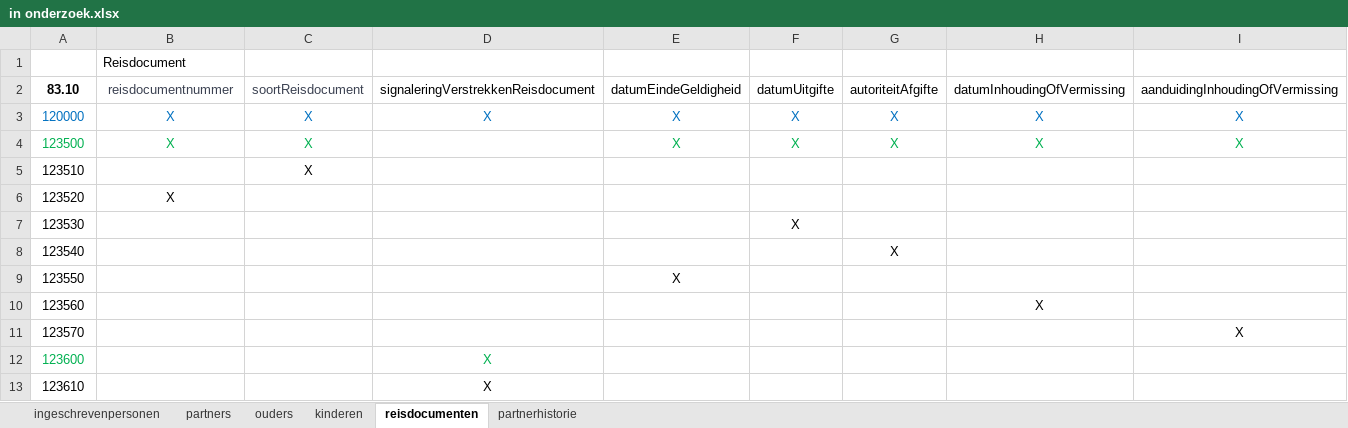
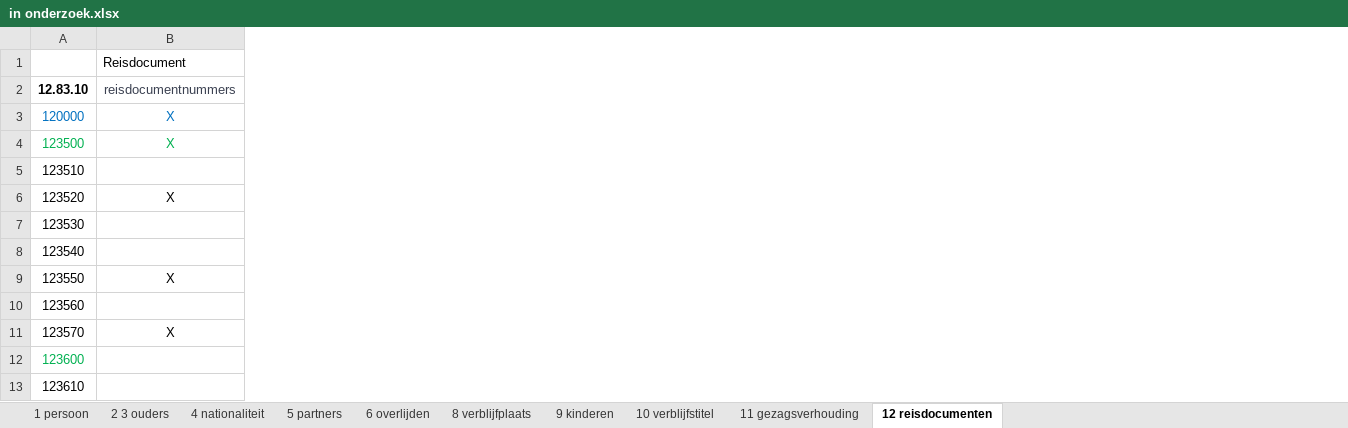
Before and after one commit to BRP-API/Haal-Centraal-BRP-bevragen, an Excel workbook: features/in onderzoek.xlsx, sheet 12 reisdocumenten, drawn as a sheet; values as stored, in another font and other column widths than the file's, no borders; the diff names each change by its address in the sheet, - before the commit and + after, or states it on an @@ line.

```diff
--- a/features/in onderzoek.xlsx (sheet 12 reisdocumenten)
+++ b/features/in onderzoek.xlsx (sheet 12 reisdocumenten)
-sheet tab: ingeschrevenpersonen
+sheet tab: 1 persoon
-sheet tab: partners
+sheet tab: 5 partners
-sheet tab: ouders
+sheet tab: 2 3 ouders
-sheet tab: kinderen
+sheet tab: 9 kinderen
-sheet tab: reisdocumenten
+sheet tab: 12 reisdocumenten
-sheet tab: partnerhistorie
+sheet tab: 4 nationaliteit
+sheet tab: 6 overlijden
+sheet tab: 8 verblijfplaats
+sheet tab: 10 verblijfstitel
+sheet tab: 11 gezagsverhouding
@@ sheet tab order changed: 1 persoon | 2 3 ouders | 4 nationaliteit | 5 partners | 6 overlijden | 8 verblijfplaats | 9 kinderen | 10 verblijfstitel | 11 gezagsverhouding | 12 reisdocumenten @@
-column C, rows 2-5: soortReisdocument | X | X | X
-column D, rows 2-13: signaleringVerstrekkenReisdocument | X |  |  |  |  |  |  |  |  | X | X
-column E, rows 2-9: datumEindeGeldigheid | X | X |  |  |  |  | X
-column F, rows 2-7: datumUitgifte | X | X |  |  | X
-column G, rows 2-8: autoriteitAfgifte | X | X |  |  |  | X
-column H, rows 2-10: datumInhoudingOfVermissing | X | X |  |  |  |  |  | X
-column I, rows 2-11: aanduidingInhoudingOfVermissing | X | X |  |  |  |  |  |  | X
-A2: 83.10
+A2: 12.83.10
-B2: reisdocumentnummer
+B2: reisdocumentnummers
-B9: (empty)
+B9: X
-B11: (empty)
+B11: X
```
Also changed, not shown: sheet 1 persoon, sheet 5 partners, sheet 9 kinderen, sheet 2 3 ouders.
